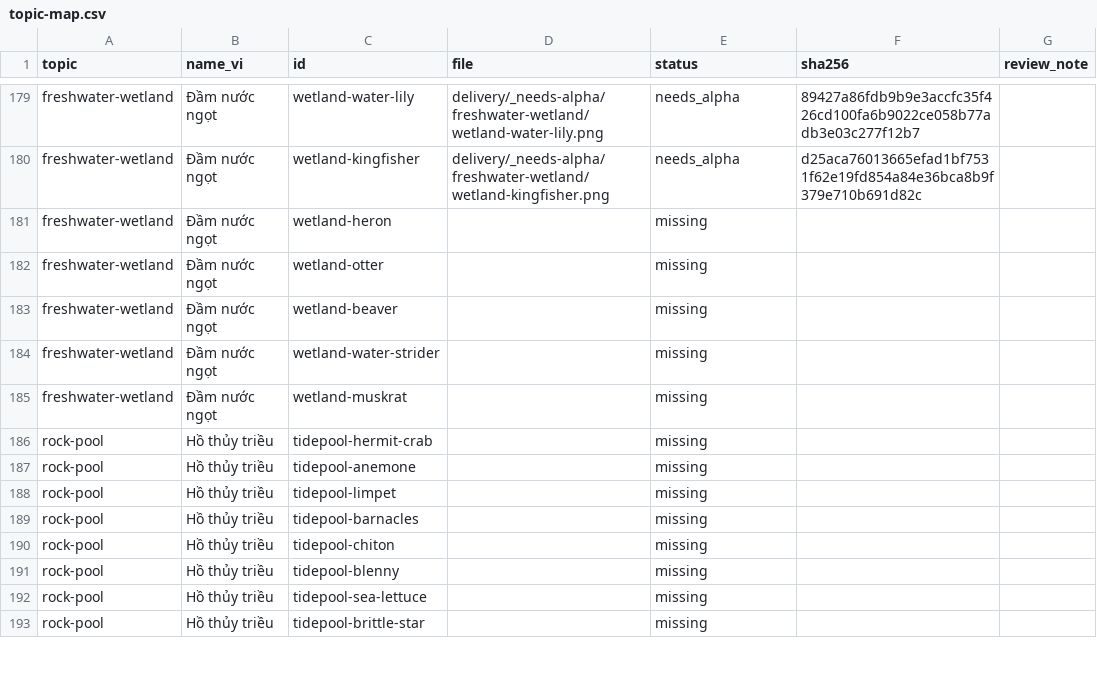
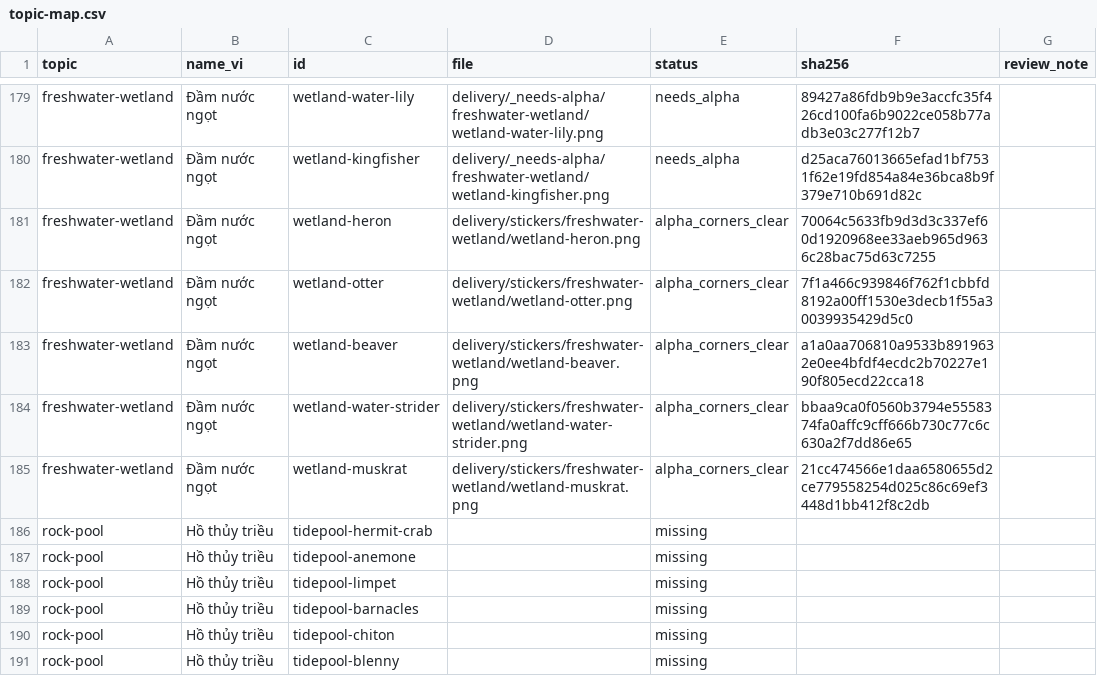
Before and after one commit to giongshanz/stickers_production, a CSV file: delivery/topic-map.csv, drawn as a sheet; only a part is shown, gaps mark what is left out; the shorter side is filled out with more unchanged rows; the diff covers the shown part only.

```diff
--- a/delivery/topic-map.csv
+++ b/delivery/topic-map.csv
@@ -180,7 +180,7 @@ freshwater-wetland,Đầm nước ngọt,wetland-water-lily,delivery/_needs-alph
 freshwater-wetland,Đầm nước ngọt,wetland-kingfisher,delivery/_needs-alpha/freshwater-wetland/wetland-kingfisher.png,needs_alpha,d25aca76013665efad1bf7531f62e19fd854a84e36bca8b9f379e710b691d82c,
-freshwater-wetland,Đầm nước ngọt,wetland-heron,,missing,,
-freshwater-wetland,Đầm nước ngọt,wetland-otter,,missing,,
-freshwater-wetland,Đầm nước ngọt,wetland-beaver,,missing,,
-freshwater-wetland,Đầm nước ngọt,wetland-water-strider,,missing,,
-freshwater-wetland,Đầm nước ngọt,wetland-muskrat,,missing,,
+freshwater-wetland,Đầm nước ngọt,wetland-heron,delivery/stickers/freshwater-wetland/wetland-heron.png,alpha_corners_clear,70064c5633fb9d3d3c337ef60d1920968ee33aeb965d9636c28bac75d63c7255,
+freshwater-wetland,Đầm nước ngọt,wetland-otter,delivery/stickers/freshwater-wetland/wetland-otter.png,alpha_corners_clear,7f1a466c939846f762f1cbbfd8192a00ff1530e3decb1f55a30039935429d5c0,
+freshwater-wetland,Đầm nước ngọt,wetland-beaver,delivery/stickers/freshwater-wetland/wetland-beaver.png,alpha_corners_clear,a1a0aa706810a9533b8919632e0ee4bfdf4ecdc2b70227e190f805ecd22cca18,
+freshwater-wetland,Đầm nước ngọt,wetland-water-strider,delivery/stickers/freshwater-wetland/wetland-water-strider.png,alpha_corners_clear,bbaa9ca0f0560b3794e5558374fa0affc9cff666b730c77c6c630a2f7dd86e65,
+freshwater-wetland,Đầm nước ngọt,wetland-muskrat,delivery/stickers/freshwater-wetland/wetland-muskrat.png,alpha_corners_clear,21cc474566e1daa6580655d2ce779558254d025c86c69ef3448d1bb412f8c2db,
 rock-pool,Hồ thủy triều,tidepool-hermit-crab,,missing,,
```
Also changed, not shown: 36 edited cells elsewhere in this file, 10 other files.
